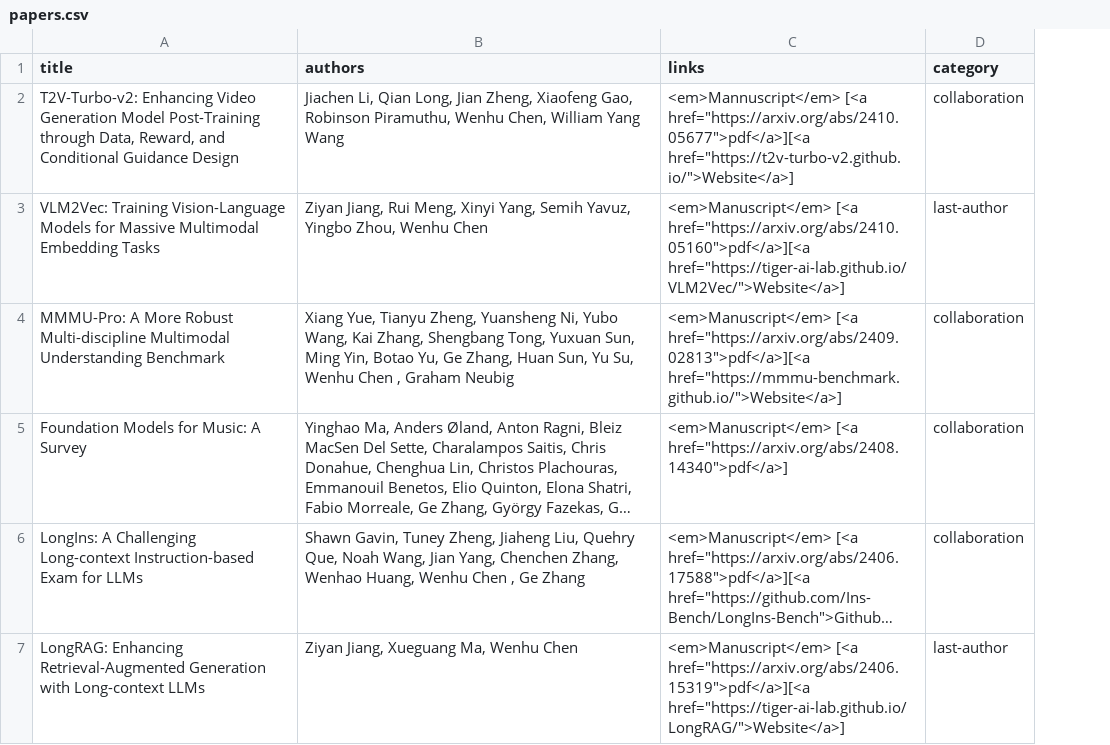
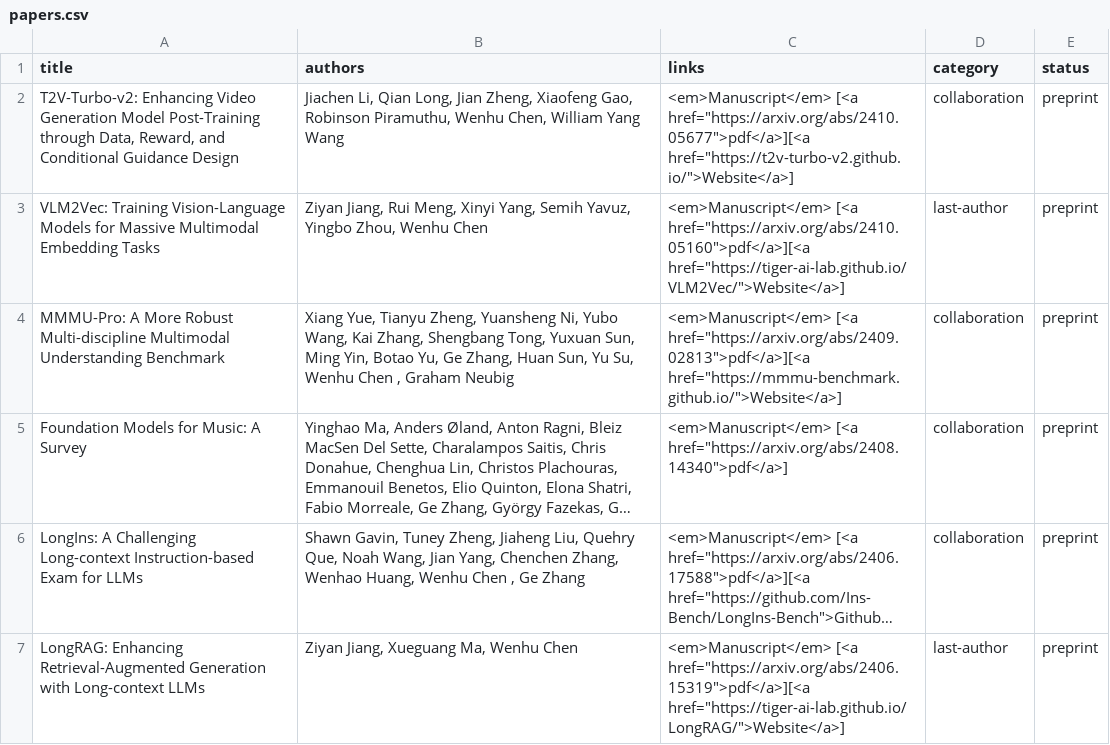
Before and after one commit to wenhuchen/wenhuchen.github.io, a CSV file: papers.csv, drawn as a sheet; only a part is shown; long unchanged cells end in …; the diff covers the shown part only; the diff names each change by its address in the sheet, - before the commit and + after, or states it on an @@ line.

```diff
--- a/papers.csv
+++ b/papers.csv
+column E (status), rows 2-7: all preprint
-C2 (links): <em>Mannuscript</em> [<a href="https://arxiv.org/abs/2410.05677">pdf</a>][<a…
+C2 (links): <em>Manuscript</em> [<a href="https://arxiv.org/abs/2410.05677">pdf</a>][<a…
```
Also changed, not shown: 1 edited cell elsewhere in this file, 1 other file.
